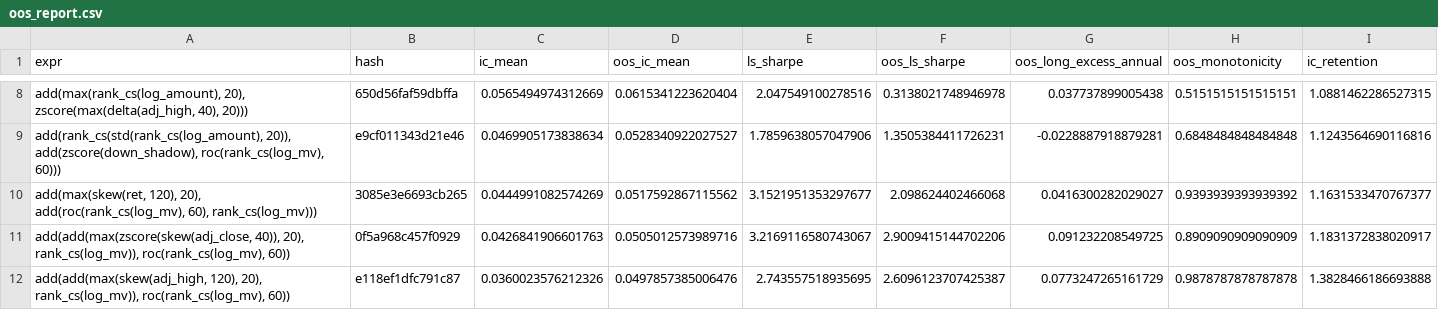
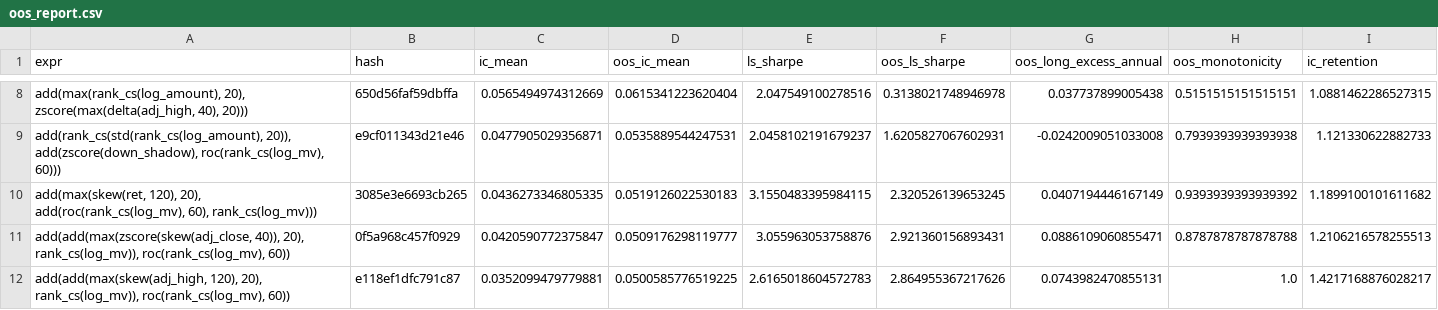
Before and after one commit to bs763/loop_engine, a CSV file: output/factors/oos_report.csv, drawn as a sheet; only a part is shown, gaps mark what is left out; the diff covers the shown part only.

```diff
--- a/output/factors/oos_report.csv
+++ b/output/factors/oos_report.csv
@@ -8,5 +8,5 @@
 "add(max(rank_cs(log_amount), 20), zscore(max(delta(adj_high, 40), 20)))",650d56faf59dbffa,0.0565494974312669,0.0615341223620404,2.047549100278516,0.3138021748946978,0.037737899005438,0.5151515151515151,1.0881462286527315
-"add(rank_cs(std(rank_cs(log_amount), 20)), add(zscore(down_shadow), roc(rank_cs(log_mv), 60)))",e9cf011343d21e46,0.0469905173838634,0.0528340922027527,1.7859638057047906,1.3505384411726231,-0.0228887918879281,0.6848484848484848,1.1243564690116816
-"add(max(skew(ret, 120), 20), add(roc(rank_cs(log_mv), 60), rank_cs(log_mv)))",3085e3e6693cb265,0.0444991082574269,0.0517592867115562,3.1521951353297677,2.098624402466068,0.0416300282029027,0.9393939393939392,1.1631533470767377
-"add(add(max(zscore(skew(adj_close, 40)), 20), rank_cs(log_mv)), roc(rank_cs(log_mv), 60))",0f5a968c457f0929,0.0426841906601763,0.0505012573989716,3.2169116580743067,2.9009415144702206,0.091232208549725,0.8909090909090909,1.1831372838020917
-"add(add(max(skew(adj_high, 120), 20), rank_cs(log_mv)), roc(rank_cs(log_mv), 60))",e118ef1dfc791c87,0.0360023576212326,0.0497857385006476,2.743557518935695,2.6096123707425387,0.0773247265161729,0.9878787878787878,1.3828466186693888
+"add(rank_cs(std(rank_cs(log_amount), 20)), add(zscore(down_shadow), roc(rank_cs(log_mv), 60)))",e9cf011343d21e46,0.0477905029356871,0.0535889544247531,2.0458102191679237,1.6205827067602931,-0.0242009051033008,0.7939393939393938,1.121330622882733
+"add(max(skew(ret, 120), 20), add(roc(rank_cs(log_mv), 60), rank_cs(log_mv)))",3085e3e6693cb265,0.0436273346805335,0.0519126022530183,3.1550483395984115,2.320526139653245,0.0407194446167149,0.9393939393939392,1.1899100101611682
+"add(add(max(zscore(skew(adj_close, 40)), 20), rank_cs(log_mv)), roc(rank_cs(log_mv), 60))",0f5a968c457f0929,0.0420590772375847,0.0509176298119777,3.055963053758876,2.921360156893431,0.0886109060855471,0.8787878787878788,1.2106216578255513
+"add(add(max(skew(adj_high, 120), 20), rank_cs(log_mv)), roc(rank_cs(log_mv), 60))",e118ef1dfc791c87,0.0352099479779881,0.0500585776519225,2.6165018604572783,2.864955367217626,0.0743982470855131,1.0,1.4217168876028217
```
Also changed, not shown: 1 added row, 1 removed row and 35 edited cells elsewhere in this file, output/factors/manifest.csv, 5 other files.
